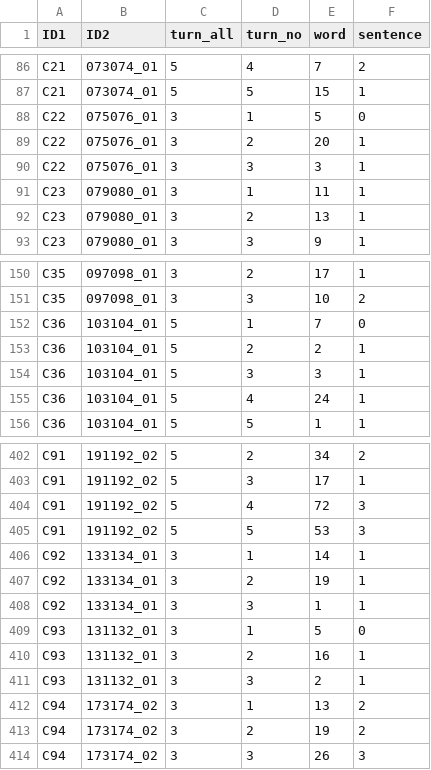
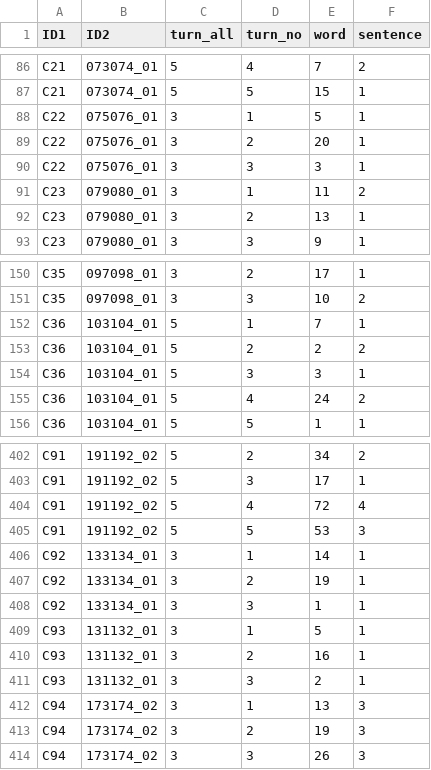
Before and after one commit to karex/convocount2, a TSV file: docs/conversations-051022-output.tsv, drawn as a sheet; only a part is shown, gaps mark what is left out; the diff covers the shown part only.

```diff
--- a/docs/conversations-051022-output.tsv
+++ b/docs/conversations-051022-output.tsv
@@ -87,6 +87,6 @@ C21	073074_01	5	4	7	2
 C21	073074_01	5	5	15	1
-C22	075076_01	3	1	5	0
+C22	075076_01	3	1	5	1
 C22	075076_01	3	2	20	1
 C22	075076_01	3	3	3	1
-C23	079080_01 	3	1	11	1
+C23	079080_01 	3	1	11	2
 C23	079080_01 	3	2	13	1
@@ -151,6 +151,6 @@ C35	097098_01	3	2	17	1
 C35	097098_01	3	3	10	2
-C36	103104_01	5	1	7	0
-C36	103104_01	5	2	2	1
+C36	103104_01	5	1	7	1
+C36	103104_01	5	2	2	2
 C36	103104_01	5	3	3	1
-C36	103104_01	5	4	24	1
+C36	103104_01	5	4	24	2
 C36	103104_01	5	5	1	1
@@ -403,3 +403,3 @@ C91	191192_02	5	2	34	2
 C91	191192_02	5	3	17	1
-C91	191192_02	5	4	72	3
+C91	191192_02	5	4	72	4
 C91	191192_02	5	5	53	3
@@ -408,7 +408,7 @@ C92	133134_01 	3	2	19	1
 C92	133134_01 	3	3	1	1
-C93	131132_01	3	1	5	0
+C93	131132_01	3	1	5	1
 C93	131132_01	3	2	16	1
 C93	131132_01	3	3	2	1
-C94	173174_02	3	1	13	2
-C94	173174_02	3	2	19	2
+C94	173174_02	3	1	13	3
+C94	173174_02	3	2	19	3
 C94	173174_02	3	3	26	3
```
Also changed, not shown: 33 edited cells elsewhere in this file, docs/fictional-051022-output.tsv, 1 other file.
